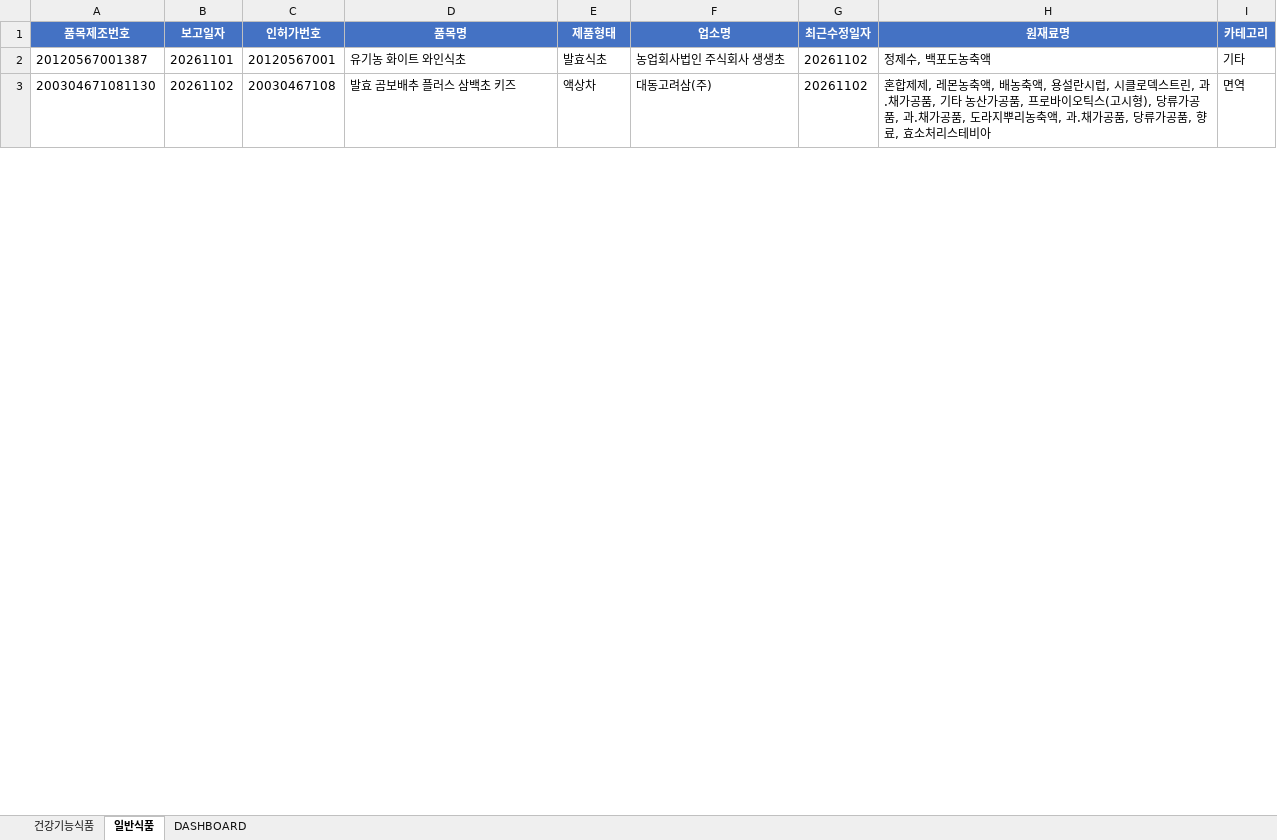
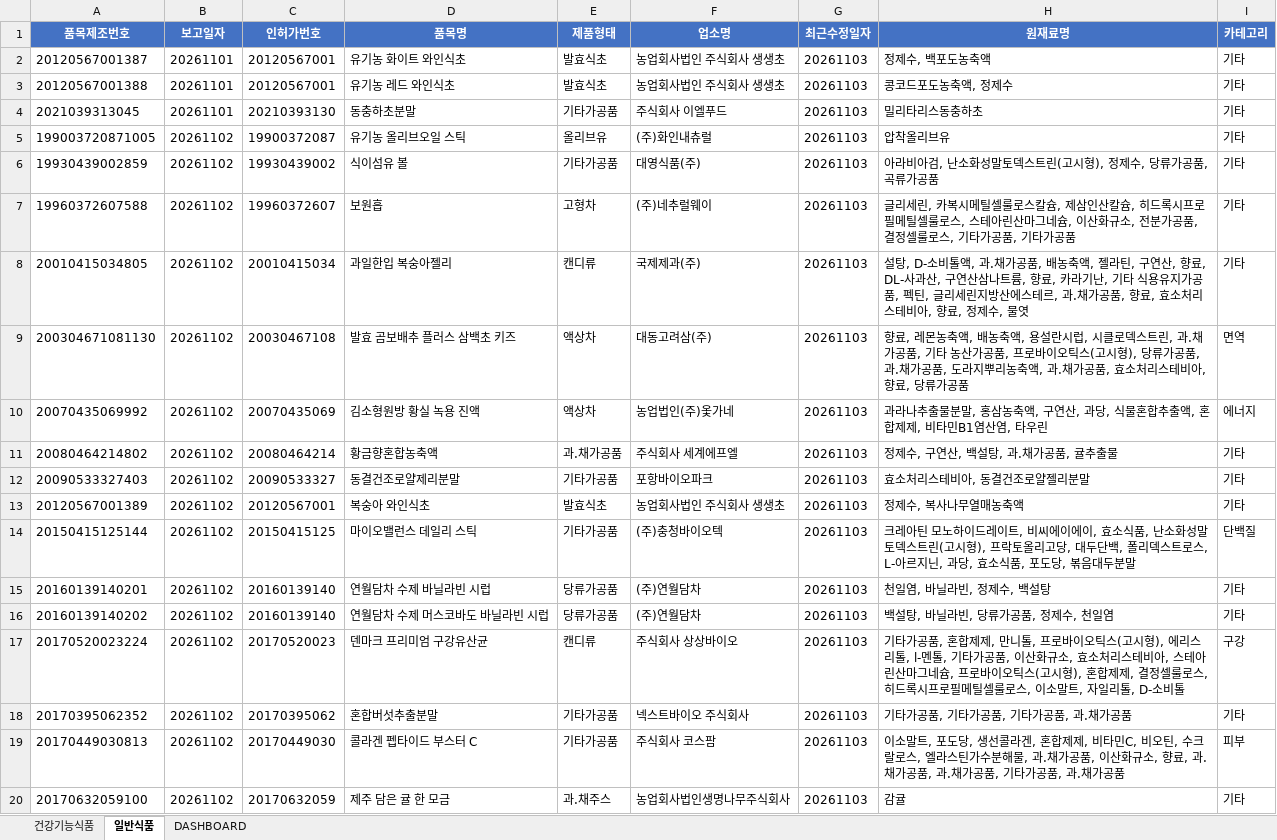
Before and after one commit to primexx98-sudo/food-product-status, an Excel workbook: output/2026-11_품목신고보고현황.xlsx, sheet 일반식품, drawn as a sheet; only a part is shown; values as stored, in another font and other column widths than the file's, no borders; addresses are those after the commit; the diff covers the shown part only; the diff names each change by its address in the sheet, - before the commit and + after, or states it on an @@ line.

```diff
--- a/output/2026-11_품목신고보고현황.xlsx (sheet 일반식품)
+++ b/output/2026-11_품목신고보고현황.xlsx (sheet 일반식품)
-G2 (최근수정일자): 20261102
+G2 (최근수정일자): 20261103
+row 3: 20120567001388 | 20261101 | 20120567001 | 유기농 레드 와인식초 | 발효식초 | 농업회사법인 주식회사 생생초 | 20261103 | 콩코드포도농축액, 정제수 | 기타
+row 4: 2021039313045 | 20261101 | 20210393130 | 동충하초분말 | 기타가공품 | 주식회사 이엘푸드 | 20261103 | 밀리타리스동충하초 | 기타
+row 5: 199003720871005 | 20261102 | 19900372087 | 유기농 올리브오일 스틱 | 올리브유 | (주)화인내츄럴 | 20261103 | 압착올리브유 | 기타
+row 6: 19930439002859 | 20261102 | 19930439002 | 식이섬유 볼 | 기타가공품 | 대영식품(주) | 20261103 | 아라비아검, 난소화성말토덱스트린(고시형), 정제수, 당류가공품, 곡류가공품 | 기타
+row 7: 19960372607588 | 20261102 | 19960372607 | 보원흡 | 고형차 | (주)네추럴웨이 | 20261103 | 글리세린, 카복시메틸셀룰로스칼슘, 제삼인산칼슘, 히드록시프로필메틸셀룰로스, 스테아린산마그네슘, 이산화규소, 전분가공품, 결정셀룰로스, 기타가공품, 기타가공품 | 기타
+row 8: 20010415034805 | 20261102 | 20010415034 | 과일한입 복숭아젤리 | 캔디류 | 국제제과(주) | 20261103 | 설탕, D-소비톨액, 과.채가공품, 배농축액, 젤라틴, 구연산, 향료, DL-사과산, 구연산삼나트륨, 향료, 카라기난, 기타 식용유지가공품, 펙틴, 글리세린지방산에스테르, 과.채가공품, 향료, 효소처리스테비아, 향료, 정제수, 물엿 | 기타
-G9 (최근수정일자): 20261102
+G9 (최근수정일자): 20261103
-H9 (원재료명): 혼합제제, 레몬농축액, 배농축액, 용설란시럽, 시클로덱스트린, 과.채가공품, 기타 농산가공품, 프로바이오틱스(고시형), 당류가공품, 과.채가공품, 도라지뿌리농축액, 과.채가공품, 당류가공품, 향료, 효소처리스테비아
+H9 (원재료명): 향료, 레몬농축액, 배농축액, 용설란시럽, 시클로덱스트린, 과.채가공품, 기타 농산가공품, 프로바이오틱스(고시형), 당류가공품, 과.채가공품, 도라지뿌리농축액, 과.채가공품, 효소처리스테비아, 향료, 당류가공품
+row 10: 20070435069992 | 20261102 | 20070435069 | 김소형원방 황실 녹용 진액 | 액상차 | 농업법인(주)옻가네 | 20261103 | 과라나추출물분말, 홍삼농축액, 구연산, 과당, 식물혼합추출액, 혼합제제, 비타민B1염산염, 타우린 | 에너지
+row 11: 20080464214802 | 20261102 | 20080464214 | 황금향혼합농축액 | 과.채가공품 | 주식회사 세계에프엘 | 20261103 | 정제수, 구연산, 백설탕, 과.채가공품, 귤추출물 | 기타
+row 12: 20090533327403 | 20261102 | 20090533327 | 동결건조로얄제리분말 | 기타가공품 | 포항바이오파크 | 20261103 | 효소처리스테비아, 동결건조로얄젤리분말 | 기타
+row 13: 20120567001389 | 20261102 | 20120567001 | 복숭아 와인식초 | 발효식초 | 농업회사법인 주식회사 생생초 | 20261103 | 정제수, 복사나무열매농축액 | 기타
+row 14: 20150415125144 | 20261102 | 20150415125 | 마이오밸런스 데일리 스틱 | 기타가공품 | (주)충청바이오텍 | 20261103 | 크레아틴 모노하이드레이트, 비씨에이에이, 효소식품, 난소화성말토덱스트린(고시형), 프락토올리고당, 대두단백, 폴리덱스트로스, L-아르지닌, 과당, 효소식품, 포도당, 볶음대두분말 | 단백질
+row 15: 20160139140201 | 20261102 | 20160139140 | 연월담차 수제 바닐라빈 시럽 | 당류가공품 | (주)연월담차 | 20261103 | 천일염, 바닐라빈, 정제수, 백설탕 | 기타
+row 16: 20160139140202 | 20261102 | 20160139140 | 연월담차 수제 머스코바도 바닐라빈 시럽 | 당류가공품 | (주)연월담차 | 20261103 | 백설탕, 바닐라빈, 당류가공품, 정제수, 천일염 | 기타
+row 17: 20170520023224 | 20261102 | 20170520023 | 덴마크 프리미엄 구강유산균 | 캔디류 | 주식회사 상상바이오 | 20261103 | 기타가공품, 혼합제제, 만니톨, 프로바이오틱스(고시형), 에리스리톨, l-멘톨, 기타가공품, 이산화규소, 효소처리스테비아, 스테아린산마그네슘, 프로바이오틱스(고시형), 혼합제제, 결정셀룰로스, 히드록시프로필메틸셀룰로스, 이소말트, 자일리톨, D-소비톨 | 구강
+row 18: 20170395062352 | 20261102 | 20170395062 | 혼합버섯추출분말 | 기타가공품 | 넥스트바이오 주식회사 | 20261103 | 기타가공품, 기타가공품, 기타가공품, 과.채가공품 | 기타
+row 19: 20170449030813 | 20261102 | 20170449030 | 콜라겐 펩타이드 부스터 C | 기타가공품 | 주식회사 코스팜 | 20261103 | 이소말트, 포도당, 생선콜라겐, 혼합제제, 비타민C, 비오틴, 수크랄로스, 엘라스틴가수분해물, 과.채가공품, 이산화규소, 향료, 과.채가공품, 과.채가공품, 기타가공품, 과.채가공품 | 피부
+row 20: 20170632059100 | 20261102 | 20170632059 | 제주 담은 귤 한 모금 | 과.채주스 | 농업회사법인생명나무주식회사 | 20261103 | 감귤 | 기타
```
Also changed, not shown: 35 added rows and 5 edited cells elsewhere in this sheet, sheet 건강기능식품, sheet DASHBOARD, 12 other files.
